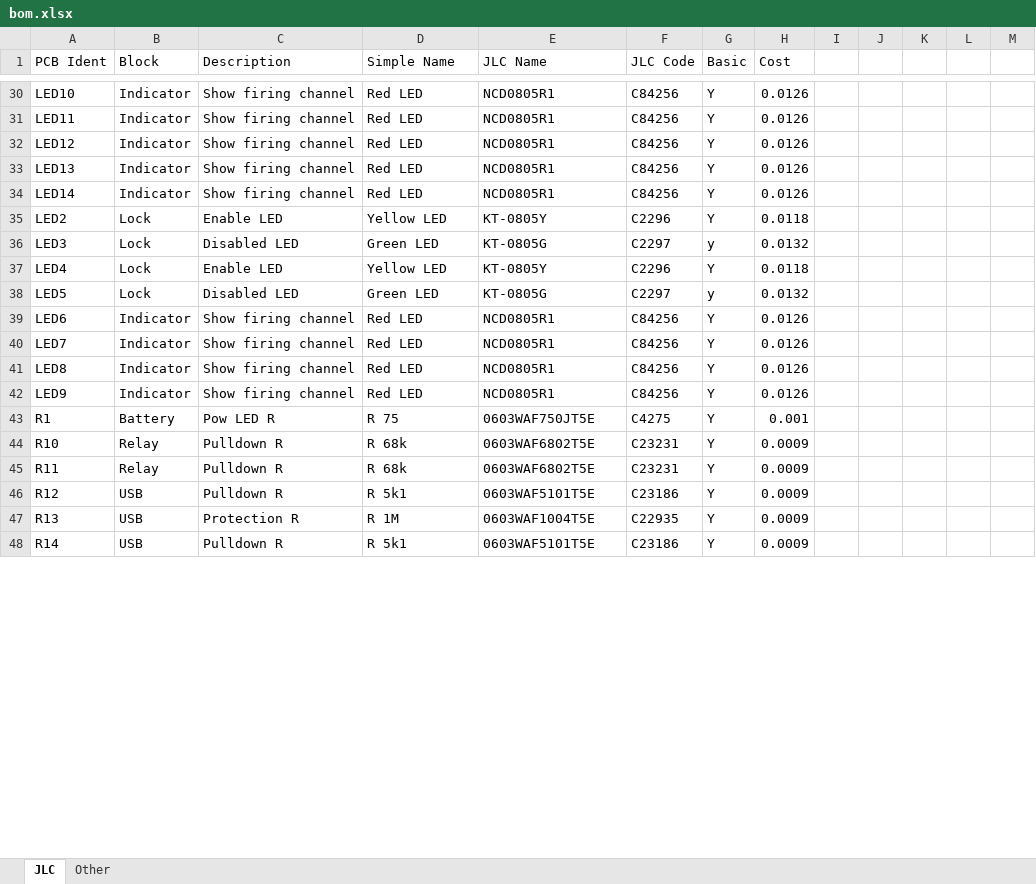
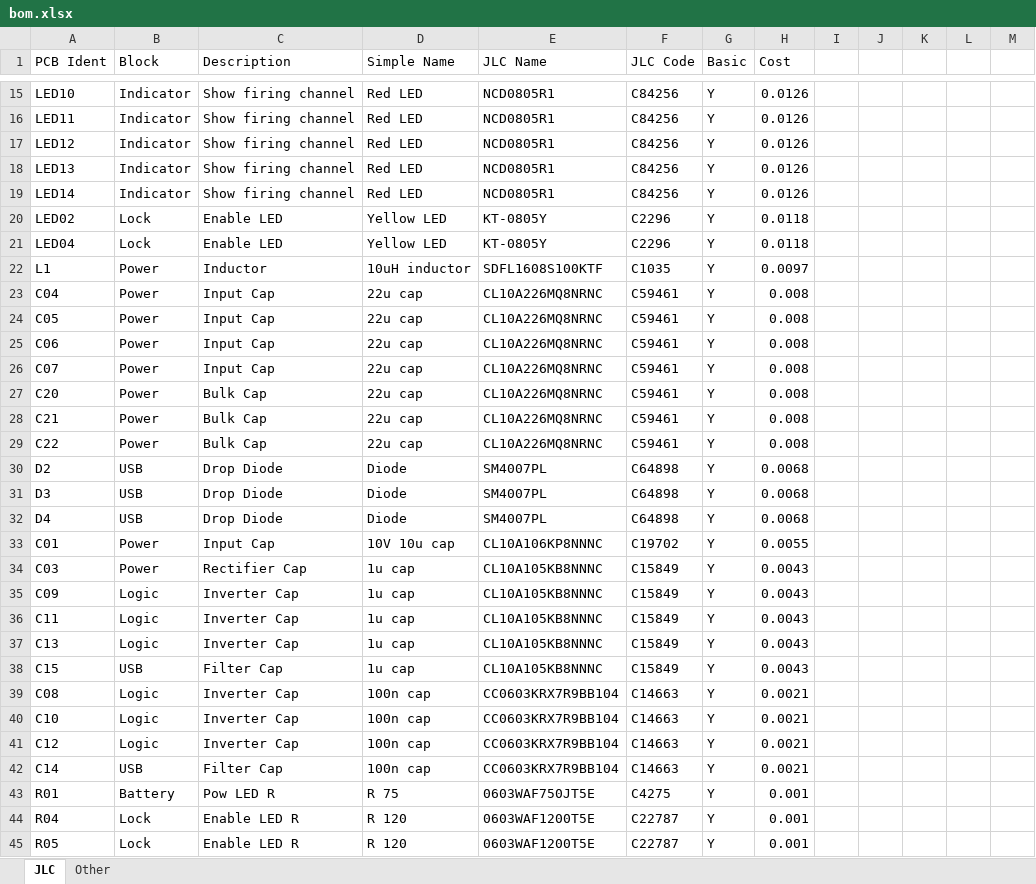
Before and after one commit to icl-rocketry/wally, an Excel workbook: isolation/bom.xlsx, sheet JLC, drawn as a sheet; only a part is shown, gaps mark what is left out; the shorter side is filled out with more unchanged rows; values as stored, in another font and other column widths than the file's, no borders; table styles not drawn; removed rows and columns are numbered as before the commit, all else as after; the diff covers the shown part only; the diff names each change by its address in the sheet, - before the commit and + after, or states it on an @@ line.

```diff
--- a/isolation/bom.xlsx (sheet JLC)
+++ b/isolation/bom.xlsx (sheet JLC)
-A20 (PCB Ident): LED2
+A20 (PCB Ident): LED02
-row 36: LED3 | Lock | Disabled LED | Green LED | KT-0805G | C2297 | y | 0.0132
-A21 (PCB Ident): LED4
+A21 (PCB Ident): LED04
-row 38: LED5 | Lock | Disabled LED | Green LED | KT-0805G | C2297 | y | 0.0132
-row 39: LED6 | Indicator | Show firing channel | Red LED | NCD0805R1 | C84256 | Y | 0.0126
-row 40: LED7 | Indicator | Show firing channel | Red LED | NCD0805R1 | C84256 | Y | 0.0126
-row 41: LED8 | Indicator | Show firing channel | Red LED | NCD0805R1 | C84256 | Y | 0.0126
-row 42: LED9 | Indicator | Show firing channel | Red LED | NCD0805R1 | C84256 | Y | 0.0126
@@ row 28 moved to row 22: L1 @@
+row 23: C04 | Power | Input Cap | 22u cap | CL10A226MQ8NRNC | C59461 | Y | 0.008
+row 24: C05 | Power | Input Cap | 22u cap | CL10A226MQ8NRNC | C59461 | Y | 0.008
+row 25: C06 | Power | Input Cap | 22u cap | CL10A226MQ8NRNC | C59461 | Y | 0.008
+row 26: C07 | Power | Input Cap | 22u cap | CL10A226MQ8NRNC | C59461 | Y | 0.008
@@ row 14 moved to row 27: C20 @@
@@ row 15 moved to row 28: C21 @@
@@ row 16 moved to row 29: C22 @@
@@ row 25 moved to row 30: D2 @@
@@ row 26 moved to row 31: D3 @@
@@ row 27 moved to row 32: D4 @@
+row 33: C01 | Power | Input Cap | 10V 10u cap | CL10A106KP8NNNC | C19702 | Y | 0.0055
+row 34: C03 | Power | Rectifier Cap | 1u cap | CL10A105KB8NNNC | C15849 | Y | 0.0043
+row 35: C09 | Logic | Inverter Cap | 1u cap | CL10A105KB8NNNC | C15849 | Y | 0.0043
+row 36: C11 | Logic | Inverter Cap | 1u cap | CL10A105KB8NNNC | C15849 | Y | 0.0043
@@ row 6 moved to row 37: C13 @@
@@ row 8 moved to row 38: C15 @@
+row 39: C08 | Logic | Inverter Cap | 100n cap | CC0603KRX7R9BB104 | C14663 | Y | 0.0021
+row 40: C10 | Logic | Inverter Cap | 100n cap | CC0603KRX7R9BB104 | C14663 | Y | 0.0021
@@ row 5 moved to row 41: C12 @@
@@ row 7 moved to row 42: C14 @@
-A43 (PCB Ident): R1
+A43 (PCB Ident): R01
+row 44: R04 | Lock | Enable LED R | R 120 | 0603WAF1200T5E | C22787 | Y | 0.001
+row 45: R05 | Lock | Enable LED R | R 120 | 0603WAF1200T5E | C22787 | Y | 0.001
```
Also changed, not shown: 22 added rows, 28 removed rows, 1 moved row and 3 edited cells elsewhere in this sheet, sheet Other, 8 other files.
